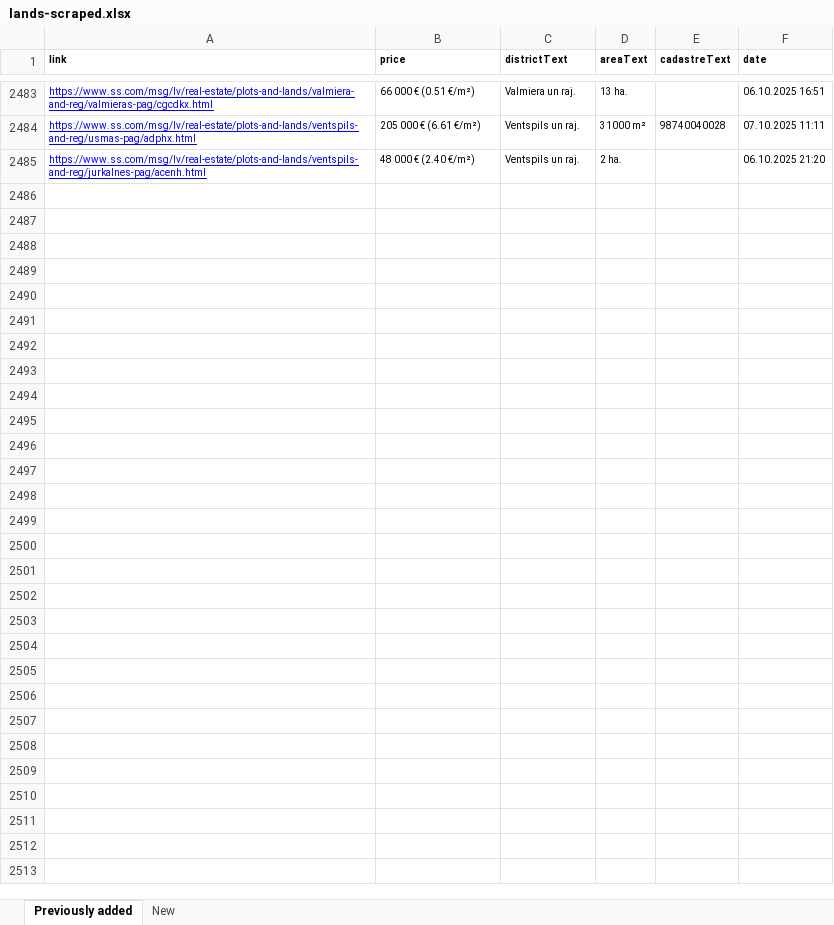
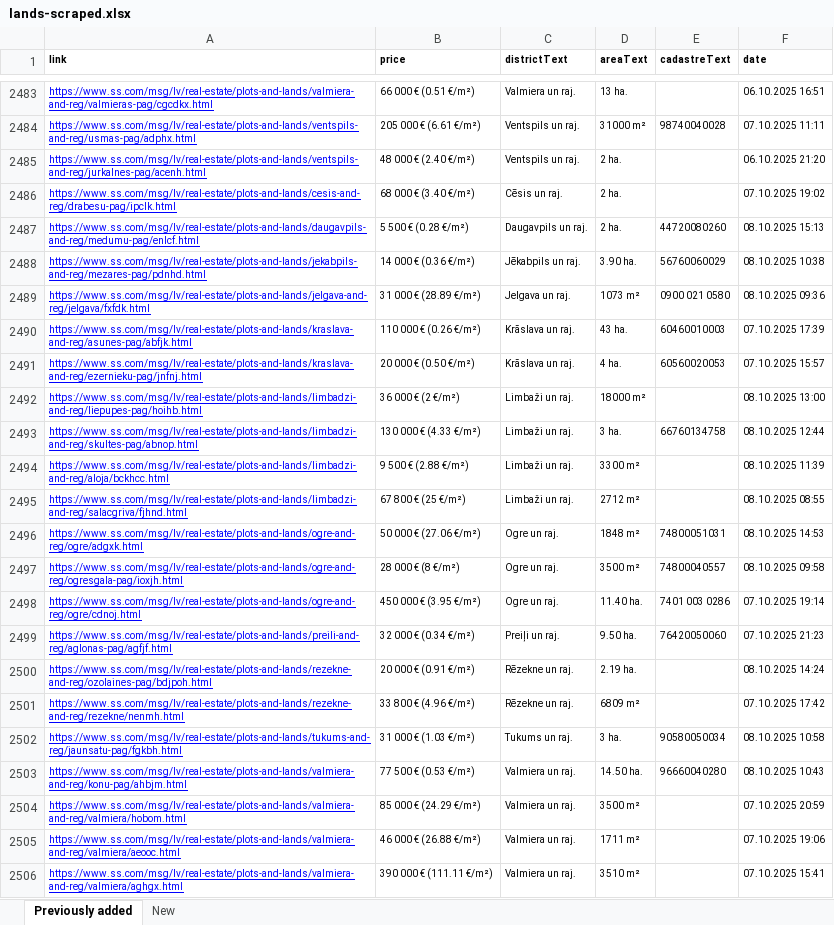
Before and after one commit to Martins-K/forest_land_scraper, an Excel workbook: lands-scraped.xlsx, sheet Previously added, drawn as a sheet; only a part is shown, gaps mark what is left out; values as stored, in another font and other column widths than the file's, no borders; the diff names each change by its address in the sheet, - before the commit and + after, or states it on an @@ line.

```diff
--- a/lands-scraped.xlsx (sheet Previously added)
+++ b/lands-scraped.xlsx (sheet Previously added)
+row 2486: https://www.ss.com/msg/lv/real-estate/plots-and-lands/cesis-and-reg/drabesu-pag/ipclk.html | 68 000 € (3.40 €/m²) | Cēsis un raj. | 2 ha. |  | 07.10.2025 19:02
+row 2487: https://www.ss.com/msg/lv/real-estate/plots-and-lands/daugavpils-and-reg/medumu-pag/enlcf.html | 5 500 € (0.28 €/m²) | Daugavpils un raj. | 2 ha. | 44720080260 | 08.10.2025 15:13
+row 2488: https://www.ss.com/msg/lv/real-estate/plots-and-lands/jekabpils-and-reg/mezares-pag/pdnhd.html | 14 000 € (0.36 €/m²) | Jēkabpils un raj. | 3.90 ha. | 56760060029 | 08.10.2025 10:38
+row 2489: https://www.ss.com/msg/lv/real-estate/plots-and-lands/jelgava-and-reg/jelgava/fxfdk.html | 31 000 € (28.89 €/m²) | Jelgava un raj. | 1073 m² | 0900 021 0580 | 08.10.2025 09:36
+row 2490: https://www.ss.com/msg/lv/real-estate/plots-and-lands/kraslava-and-reg/asunes-pag/abfjk.html | 110 000 € (0.26 €/m²) | Krāslava un raj. | 43 ha. | 60460010003 | 07.10.2025 17:39
+row 2491: https://www.ss.com/msg/lv/real-estate/plots-and-lands/kraslava-and-reg/ezernieku-pag/jnfnj.html | 20 000 € (0.50 €/m²) | Krāslava un raj. | 4 ha. | 60560020053 | 07.10.2025 15:57
+row 2492: https://www.ss.com/msg/lv/real-estate/plots-and-lands/limbadzi-and-reg/liepupes-pag/hoihb.html | 36 000 € (2 €/m²) | Limbaži un raj. | 18000 m² |  | 08.10.2025 13:00
+row 2493: https://www.ss.com/msg/lv/real-estate/plots-and-lands/limbadzi-and-reg/skultes-pag/abnop.html | 130 000 € (4.33 €/m²) | Limbaži un raj. | 3 ha. | 66760134758 | 08.10.2025 12:44
+row 2494: https://www.ss.com/msg/lv/real-estate/plots-and-lands/limbadzi-and-reg/aloja/bckhcc.html | 9 500 € (2.88 €/m²) | Limbaži un raj. | 3300 m² |  | 08.10.2025 11:39
+row 2495: https://www.ss.com/msg/lv/real-estate/plots-and-lands/limbadzi-and-reg/salacgriva/fjhnd.html | 67 800 € (25 €/m²) | Limbaži un raj. | 2712 m² |  | 08.10.2025 08:55
+row 2496: https://www.ss.com/msg/lv/real-estate/plots-and-lands/ogre-and-reg/ogre/adgxk.html | 50 000 € (27.06 €/m²) | Ogre un raj. | 1848 m² | 74800051031 | 08.10.2025 14:53
+row 2497: https://www.ss.com/msg/lv/real-estate/plots-and-lands/ogre-and-reg/ogresgala-pag/ioxjh.html | 28 000 € (8 €/m²) | Ogre un raj. | 3500 m² | 74800040557 | 08.10.2025 09:58
+row 2498: https://www.ss.com/msg/lv/real-estate/plots-and-lands/ogre-and-reg/ogre/cdnoj.html | 450 000 € (3.95 €/m²) | Ogre un raj. | 11.40 ha. | 7401 003 0286 | 07.10.2025 19:14
+row 2499: https://www.ss.com/msg/lv/real-estate/plots-and-lands/preili-and-reg/aglonas-pag/agfjf.html | 32 000 € (0.34 €/m²) | Preiļi un raj. | 9.50 ha. | 76420050060 | 07.10.2025 21:23
+row 2500: https://www.ss.com/msg/lv/real-estate/plots-and-lands/rezekne-and-reg/ozolaines-pag/bdjpoh.html | 20 000 € (0.91 €/m²) | Rēzekne un raj. | 2.19 ha. |  | 08.10.2025 14:24
+row 2501: https://www.ss.com/msg/lv/real-estate/plots-and-lands/rezekne-and-reg/rezekne/nenmh.html | 33 800 € (4.96 €/m²) | Rēzekne un raj. | 6809 m² |  | 07.10.2025 17:42
+row 2502: https://www.ss.com/msg/lv/real-estate/plots-and-lands/tukums-and-reg/jaunsatu-pag/fgkbh.html | 31 000 € (1.03 €/m²) | Tukums un raj. | 3 ha. | 90580050034 | 08.10.2025 10:58
+row 2503: https://www.ss.com/msg/lv/real-estate/plots-and-lands/valmiera-and-reg/konu-pag/ahbjm.html | 77 500 € (0.53 €/m²) | Valmiera un raj. | 14.50 ha. | 96660040280 | 08.10.2025 10:43
+row 2504: https://www.ss.com/msg/lv/real-estate/plots-and-lands/valmiera-and-reg/valmiera/hobom.html | 85 000 € (24.29 €/m²) | Valmiera un raj. | 3500 m² |  | 07.10.2025 20:59
+row 2505: https://www.ss.com/msg/lv/real-estate/plots-and-lands/valmiera-and-reg/valmiera/aeooc.html | 46 000 € (26.88 €/m²) | Valmiera un raj. | 1711 m² |  | 07.10.2025 19:06
+row 2506: https://www.ss.com/msg/lv/real-estate/plots-and-lands/valmiera-and-reg/valmiera/aghgx.html | 390 000 € (111.11 €/m²) | Valmiera un raj. | 3510 m² |  | 07.10.2025 15:41
```
Also changed, not shown: sheet New.
